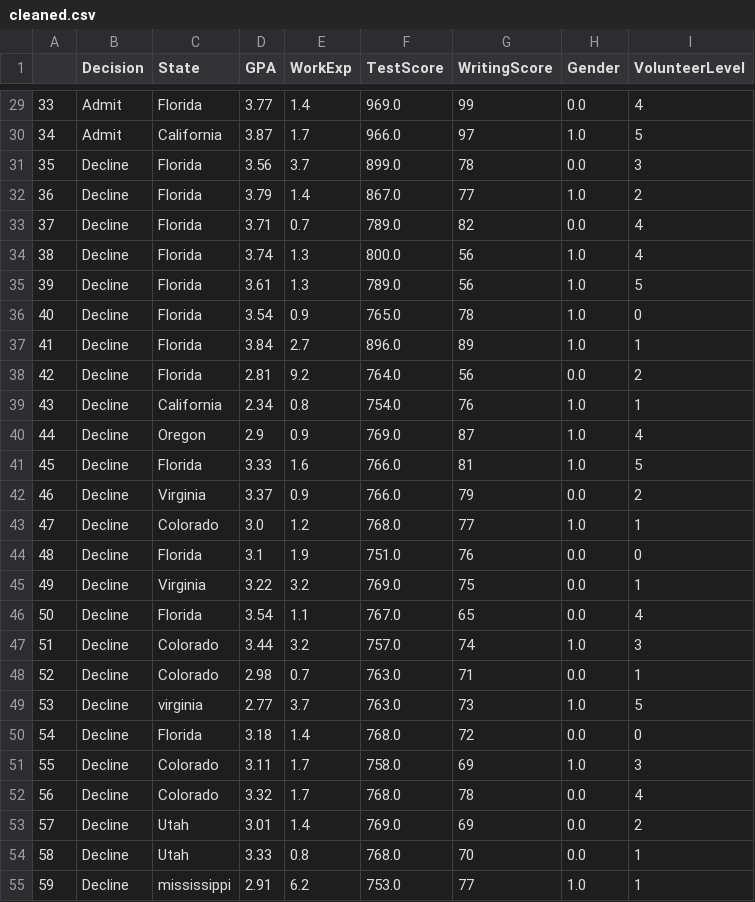
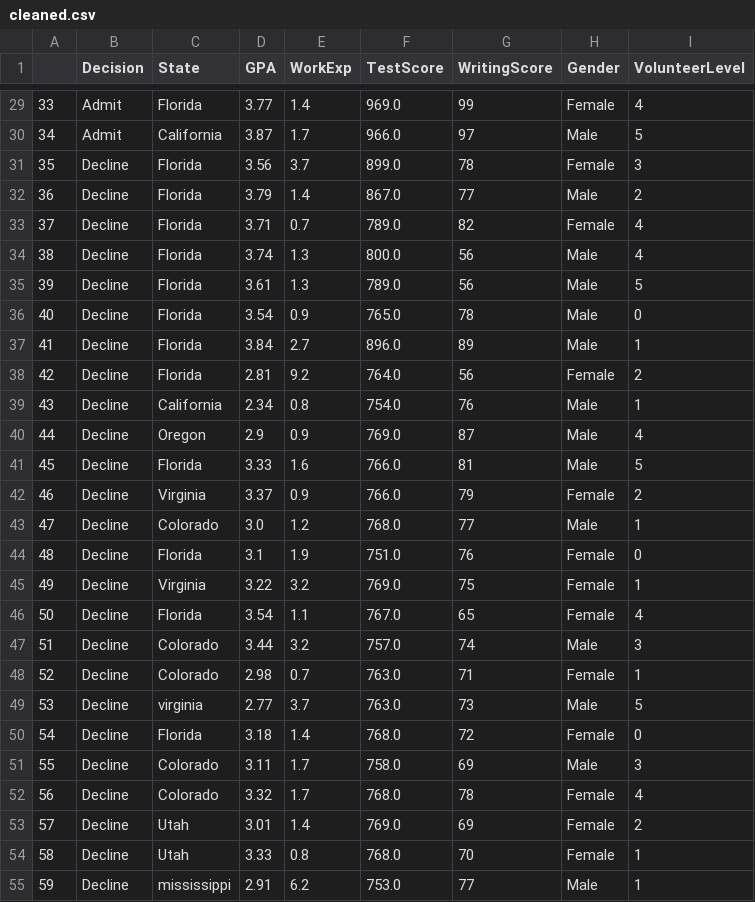
Before and after one commit to cyKuang/dsan5900HW1, a CSV file: cleaned.csv, drawn as a sheet; only a part is shown, gaps mark what is left out; the diff covers the shown part only.

```diff
--- a/cleaned.csv
+++ b/cleaned.csv
@@ -29,27 +29,27 @@
-33,Admit,Florida,3.77,1.4,969.0,99,0.0,4
-34,Admit,California,3.87,1.7,966.0,97,1.0,5
-35,Decline,Florida,3.56,3.7,899.0,78,0.0,3
-36,Decline,Florida,3.79,1.4,867.0,77,1.0,2
-37,Decline,Florida,3.71,0.7,789.0,82,0.0,4
-38,Decline,Florida,3.74,1.3,800.0,56,1.0,4
-39,Decline,Florida,3.61,1.3,789.0,56,1.0,5
-40,Decline,Florida,3.54,0.9,765.0,78,1.0,0
-41,Decline,Florida,3.84,2.7,896.0,89,1.0,1
-42,Decline,Florida,2.81,9.2,764.0,56,0.0,2
-43,Decline,California,2.34,0.8,754.0,76,1.0,1
-44,Decline,Oregon,2.9,0.9,769.0,87,1.0,4
-45,Decline,Florida,3.33,1.6,766.0,81,1.0,5
-46,Decline,Virginia,3.37,0.9,766.0,79,0.0,2
-47,Decline,Colorado,3.0,1.2,768.0,77,1.0,1
-48,Decline,Florida,3.1,1.9,751.0,76,0.0,0
-49,Decline,Virginia,3.22,3.2,769.0,75,0.0,1
-50,Decline,Florida,3.54,1.1,767.0,65,0.0,4
-51,Decline,Colorado,3.44,3.2,757.0,74,1.0,3
-52,Decline,Colorado,2.98,0.7,763.0,71,0.0,1
-53,Decline,virginia,2.77,3.7,763.0,73,1.0,5
-54,Decline,Florida,3.18,1.4,768.0,72,0.0,0
-55,Decline,Colorado,3.11,1.7,758.0,69,1.0,3
-56,Decline,Colorado,3.32,1.7,768.0,78,0.0,4
-57,Decline,Utah,3.01,1.4,769.0,69,0.0,2
-58,Decline,Utah,3.33,0.8,768.0,70,0.0,1
-59,Decline,mississippi,2.91,6.2,753.0,77,1.0,1
+33,Admit,Florida,3.77,1.4,969.0,99,Female,4
+34,Admit,California,3.87,1.7,966.0,97,Male,5
+35,Decline,Florida,3.56,3.7,899.0,78,Female,3
+36,Decline,Florida,3.79,1.4,867.0,77,Male,2
+37,Decline,Florida,3.71,0.7,789.0,82,Female,4
+38,Decline,Florida,3.74,1.3,800.0,56,Male,4
+39,Decline,Florida,3.61,1.3,789.0,56,Male,5
+40,Decline,Florida,3.54,0.9,765.0,78,Male,0
+41,Decline,Florida,3.84,2.7,896.0,89,Male,1
+42,Decline,Florida,2.81,9.2,764.0,56,Female,2
+43,Decline,California,2.34,0.8,754.0,76,Male,1
+44,Decline,Oregon,2.9,0.9,769.0,87,Male,4
+45,Decline,Florida,3.33,1.6,766.0,81,Male,5
+46,Decline,Virginia,3.37,0.9,766.0,79,Female,2
+47,Decline,Colorado,3.0,1.2,768.0,77,Male,1
+48,Decline,Florida,3.1,1.9,751.0,76,Female,0
+49,Decline,Virginia,3.22,3.2,769.0,75,Female,1
+50,Decline,Florida,3.54,1.1,767.0,65,Female,4
+51,Decline,Colorado,3.44,3.2,757.0,74,Male,3
+52,Decline,Colorado,2.98,0.7,763.0,71,Female,1
+53,Decline,virginia,2.77,3.7,763.0,73,Male,5
+54,Decline,Florida,3.18,1.4,768.0,72,Female,0
+55,Decline,Colorado,3.11,1.7,758.0,69,Male,3
+56,Decline,Colorado,3.32,1.7,768.0,78,Female,4
+57,Decline,Utah,3.01,1.4,769.0,69,Female,2
+58,Decline,Utah,3.33,0.8,768.0,70,Female,1
+59,Decline,mississippi,2.91,6.2,753.0,77,Male,1
```
Also changed, not shown: 53 edited cells elsewhere in this file, 4 other files.
